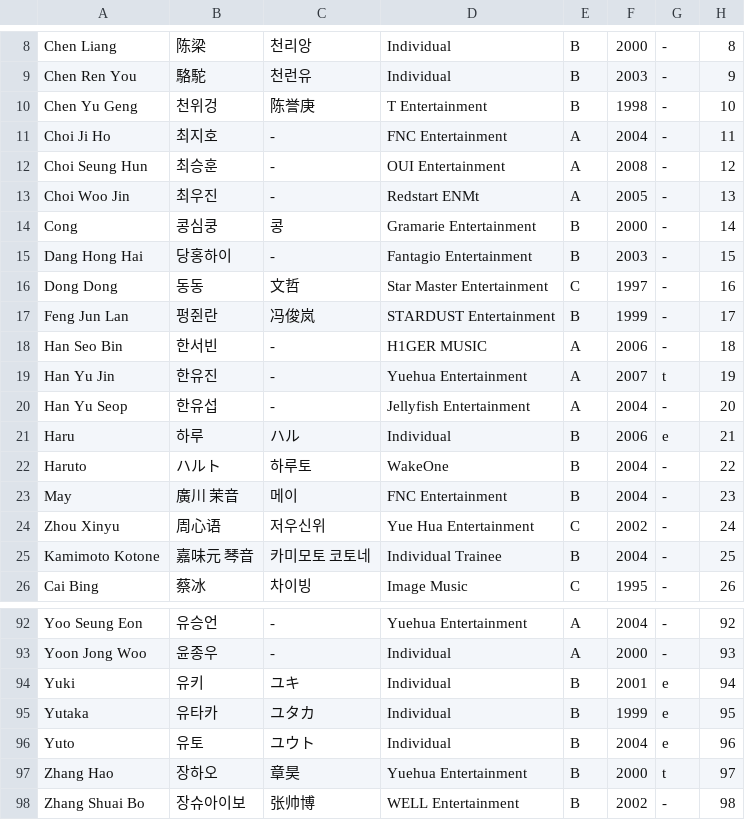
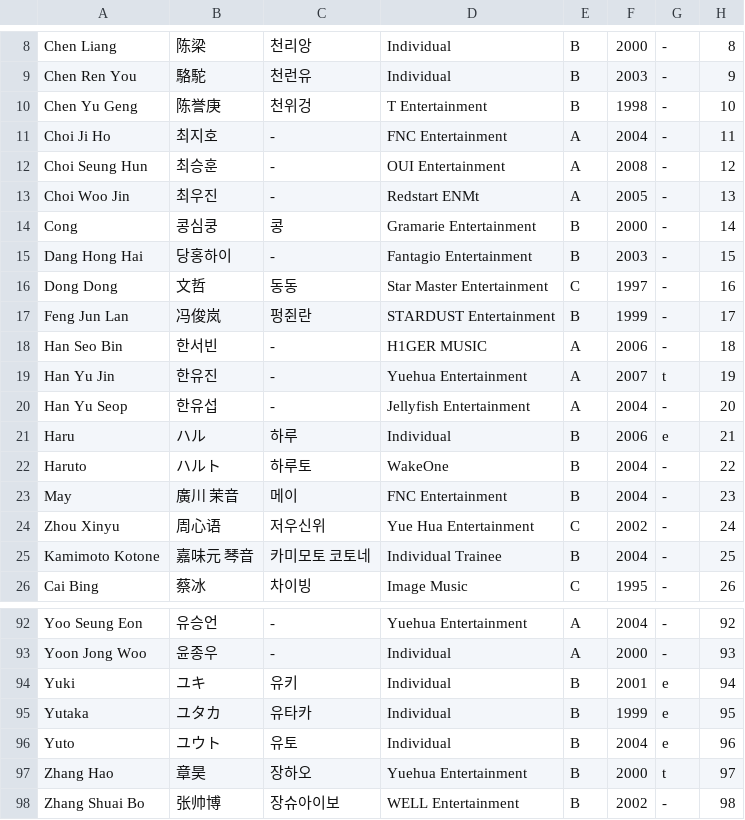
Before and after one commit to skzweme/dreamacademy, a CSV file: trainee_info.csv, drawn as a sheet; only a part is shown, gaps mark what is left out.

Commit message:
trainee

```diff
--- a/trainee_info.csv
+++ b/trainee_info.csv
@@ -9,3 +9,3 @@
 "Chen Ren You","駱駝","천런유","Individual","B","2003","-","9"
-"Chen Yu Geng","천위겅","陈誉庚","T Entertainment","B","1998","-","10"
+"Chen Yu Geng","陈誉庚","천위겅","T Entertainment","B","1998","-","10"
 "Choi Ji Ho","최지호","-","FNC Entertainment","A","2004","-","11"
@@ -15,4 +15,4 @@
 "Dang Hong Hai","당홍하이","-","Fantagio Entertainment","B","2003","-","15"
-"Dong Dong","동동","文哲","Star Master Entertainment","C","1997","-","16"
-"Feng Jun Lan","펑쥔란","冯俊岚","STARDUST Entertainment","B","1999","-","17"
+"Dong Dong","文哲","동동","Star Master Entertainment","C","1997","-","16"
+"Feng Jun Lan","冯俊岚","펑쥔란","STARDUST Entertainment","B","1999","-","17"
 "Han Seo Bin","한서빈","-","H1GER MUSIC","A","2006","-","18"
@@ -20,3 +20,3 @@
 "Han Yu Seop","한유섭","-","Jellyfish Entertainment","A","2004","-","20"
-"Haru","하루","ハル","Individual","B","2006","e","21"
+"Haru","ハル","하루","Individual","B","2006","e","21"
 "Haruto","ハルト","하루토","WakeOne","B","2004","-","22"
@@ -93,6 +93,6 @@
 "Yoon Jong Woo","윤종우","-","Individual","A","2000","-","93"
-"Yuki","유키","ユキ","Individual","B","2001","e","94"
-"Yutaka","유타카","ユタカ","Individual","B","1999","e","95"
-"Yuto","유토","ユウト","Individual","B","2004","e","96"
-"Zhang Hao","장하오","章昊","Yuehua Entertainment","B","2000","t","97"
-"Zhang Shuai Bo","장슈아이보","张帅博","WELL Entertainment","B","2002","-","98"
+"Yuki","ユキ","유키","Individual","B","2001","e","94"
+"Yutaka","ユタカ","유타카","Individual","B","1999","e","95"
+"Yuto","ユウト","유토","Individual","B","2004","e","96"
+"Zhang Hao","章昊","장하오","Yuehua Entertainment","B","2000","t","97"
+"Zhang Shuai Bo","张帅博","장슈아이보","WELL Entertainment","B","2002","-","98"
```
